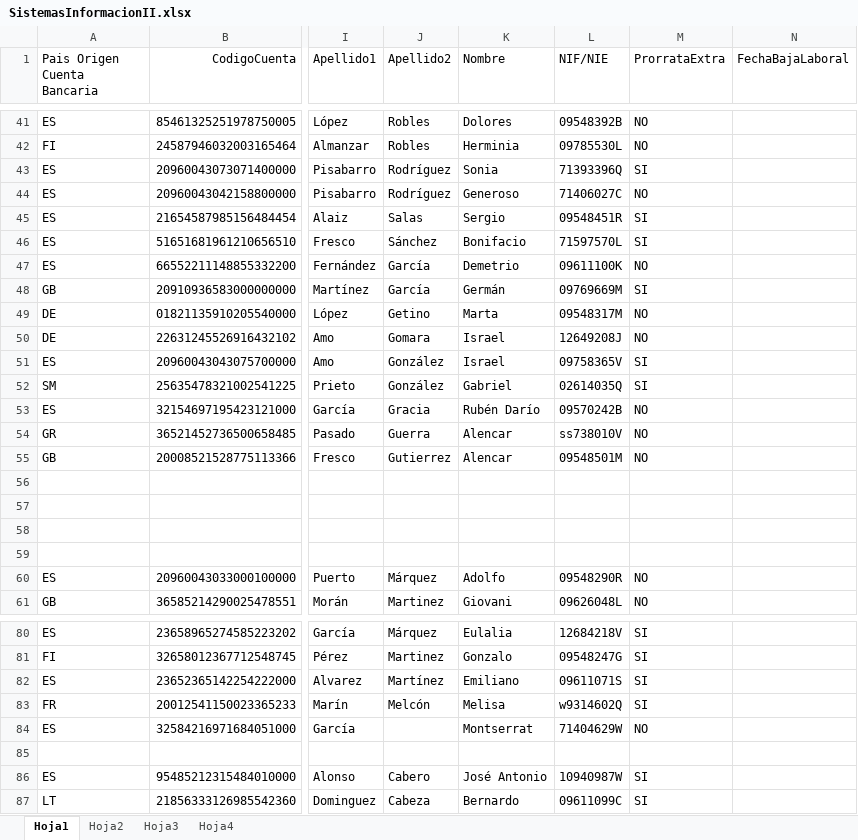
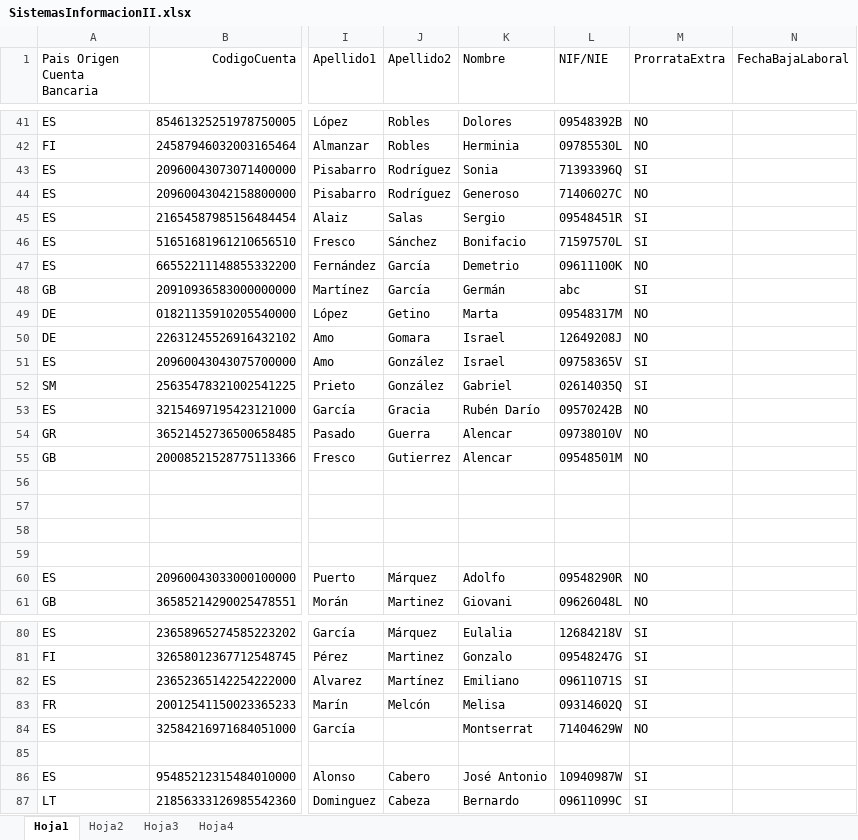
Before and after one commit to ValentinUnileon/Project_Payrolls, an Excel workbook: src/resources/SistemasInformacionII.xlsx, sheet Hoja1, drawn as a sheet; only a part is shown, gaps mark what is left out; values as stored, in another font and other column widths than the file's, no borders; the diff covers the shown part only; the diff names each change by its address in the sheet, - before the commit and + after, or states it on an @@ line.

```diff
--- a/src/resources/SistemasInformacionII.xlsx (sheet Hoja1)
+++ b/src/resources/SistemasInformacionII.xlsx (sheet Hoja1)
-L48 (NIF/NIE): 09769669M
+L48 (NIF/NIE): abc
-L54 (NIF/NIE): ss738010V
+L54 (NIF/NIE): 09738010V
-L83 (NIF/NIE): w9314602Q
+L83 (NIF/NIE): 09314602Q
```
Also changed, not shown: 29 edited cells elsewhere in this sheet, sheet Hoja4, sheet Hoja2, build/classes/resources/SistemasInformacionII.xlsx, 18 other files.
